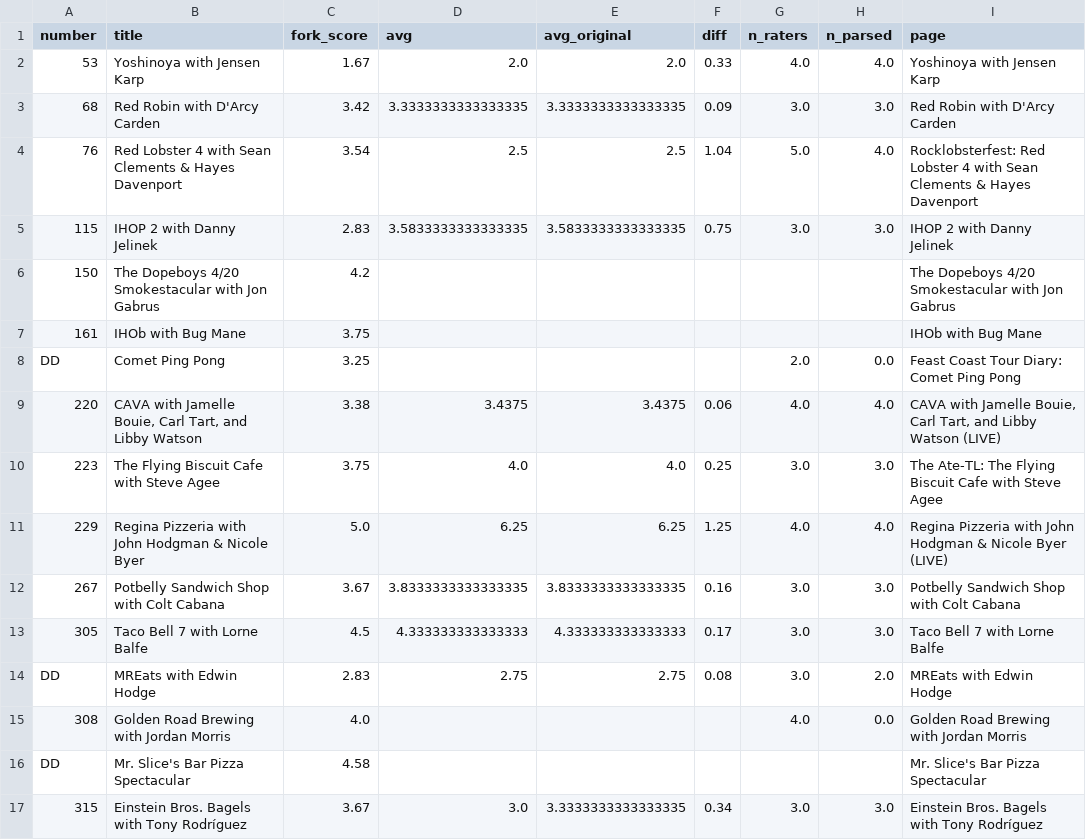
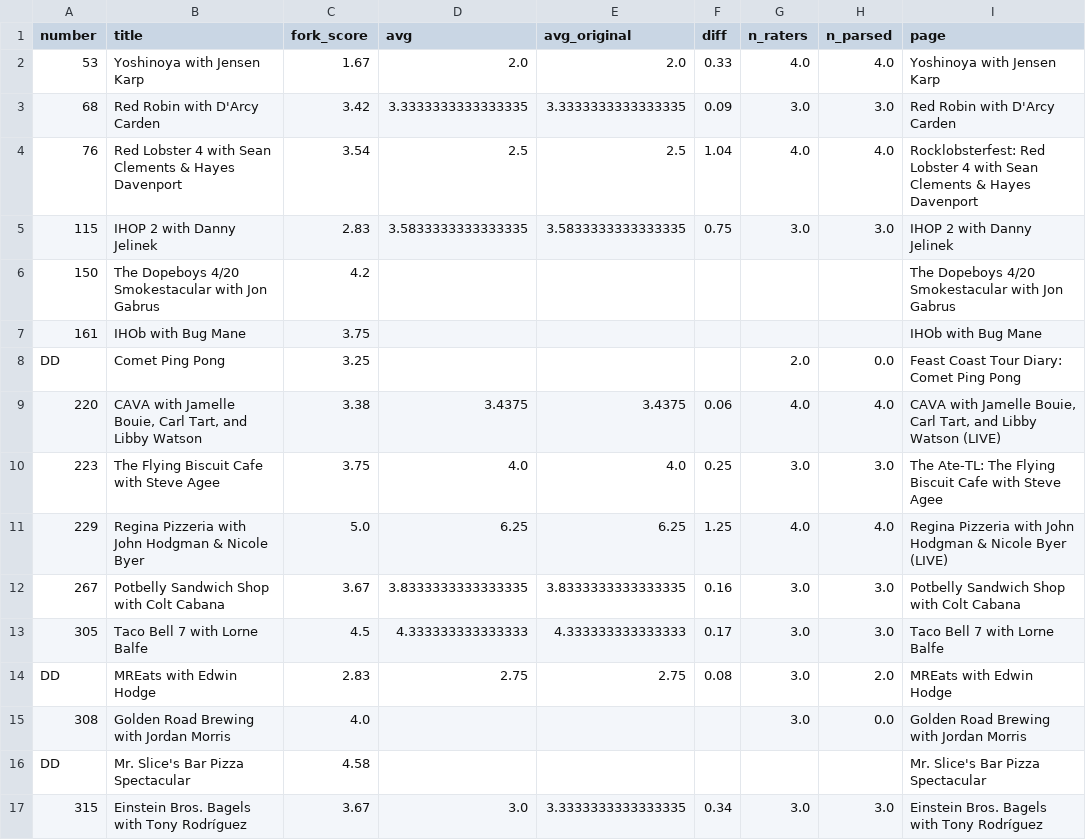
Before and after one commit to ejh-4143/Doughboy-lytics, a CSV file: data/review.csv, drawn as a sheet; only a part is shown.

```diff
--- a/data/review.csv
+++ b/data/review.csv
@@ -3,3 +3,3 @@ number,title,fork_score,avg,avg_original,diff,n_raters,n_parsed,page
 68,Red Robin with D'Arcy Carden,3.42,3.3333333333333335,3.3333333333333335,0.09,3.0,3.0,Red Robin with D'Arcy Carden
-76,Red Lobster 4 with Sean Clements & Hayes Davenport,3.54,2.5,2.5,1.04,5.0,4.0,Rocklobsterfest: Red Lobster 4 with Sean Clements & Hayes Davenport
+76,Red Lobster 4 with Sean Clements & Hayes Davenport,3.54,2.5,2.5,1.04,4.0,4.0,Rocklobsterfest: Red Lobster 4 with Sean Clements & Hayes Davenport
 115,IHOP 2 with Danny Jelinek,2.83,3.5833333333333335,3.5833333333333335,0.75,3.0,3.0,IHOP 2 with Danny Jelinek
@@ -14,3 +14,3 @@ DD,Comet Ping Pong,3.25,,,,2.0,0.0,Feast Coast Tour Diary: Comet Ping Pong
 DD,MREats with Edwin Hodge,2.83,2.75,2.75,0.08,3.0,2.0,MREats with Edwin Hodge
-308,Golden Road Brewing with Jordan Morris,4.0,,,,4.0,0.0,Golden Road Brewing with Jordan Morris
+308,Golden Road Brewing with Jordan Morris,4.0,,,,3.0,0.0,Golden Road Brewing with Jordan Morris
 DD,Mr. Slice's Bar Pizza Spectacular,4.58,,,,,,Mr. Slice's Bar Pizza Spectacular
```
Also changed, not shown: data/episodes.csv, data/overrides.csv, 3 other files.
